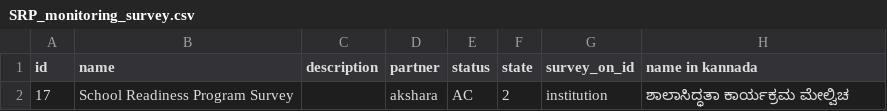
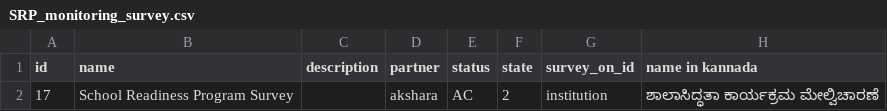
Before and after one commit to klpdotorg/ilp, a CSV file: apps/assessments/management/commands/csv/school_readiness_program_monitoring/SRP_monitoring_survey.csv, drawn as a sheet.

Commit message:
Update SRP_monitoring_survey.csv

```diff
--- a/apps/assessments/management/commands/csv/school_readiness_program_monitoring/SRP_monitoring_survey.csv
+++ b/apps/assessments/management/commands/csv/school_readiness_program_monitoring/SRP_monitoring_survey.csv
@@ -1,2 +1,2 @@
 id,name,description,partner,status,state,survey_on_id,name in kannada
-17,School Readiness Program Survey,,akshara,AC,2,institution,ಶಾಲಾಸಿದ್ಧತಾ ಕಾರ್ಯಕ್ರಮ ಮೇಲ್ವಿಚ
+17,School Readiness Program Survey,,akshara,AC,2,institution,ಶಾಲಾಸಿದ್ಧತಾ ಕಾರ್ಯಕ್ರಮ ಮೇಲ್ವಿಚಾರಣೆ
```
